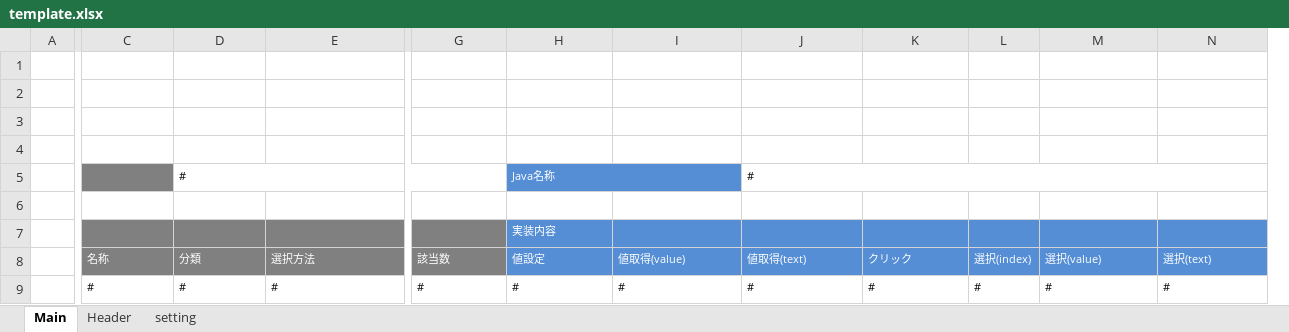
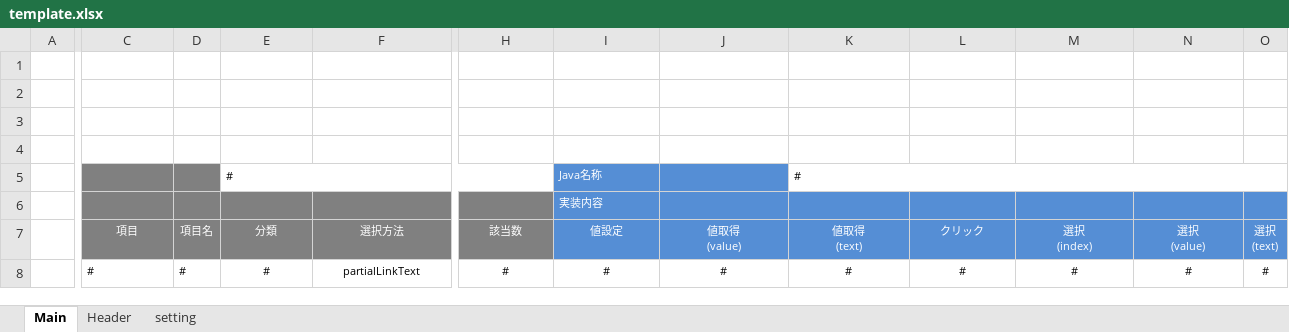
Before and after one commit to around7days/SeleniumBase, an Excel workbook: src/gen/resources/template.xlsx, sheet Main, drawn as a sheet; only a part is shown, gaps mark what is left out; values as stored, in another font and other column widths than the file's, no borders; charts and pictures not drawn; removed rows and columns are numbered as before the commit, all else as after; rows hold the shown columns only; ↵ is a line break in a cell; the diff covers the shown part only; the diff names each change by its address in the sheet, - before the commit and + after, or states it on an @@ line.

```diff
--- a/src/gen/resources/template.xlsx (sheet Main)
+++ b/src/gen/resources/template.xlsx (sheet Main)
+column D (項目名), row 8: #
-column L (選択(index)), row 9: #
+column O (選択 (text)), row 8: #
-H5:I5 merged
-row 6: (empty)
-C7 alignment: left
+C7 alignment: center
-C7: 名称
+C7: 項目
-E7:L7 alignment: left
+E7:L7 alignment: center
-J7: 値取得(value)
+J7: 値取得 ↵ (value)
-K7: 値取得(text)
+K7: 値取得 ↵ (text)
-M7: 選択(value)
+M7: 選択 ↵ (index)
-M7:N8 alignment: left
+M7:N8 alignment: center
-N7: 選択(text)
+N7: 選択 ↵ (value)
-E8:F8 alignment: left
+E8:F8 alignment: center
-F8 (選択方法): #
+F8 (選択方法): partialLinkText
-H8:L8 alignment: left
+H8:L8 alignment: center
```
Also changed, not shown: cell formats elsewhere in this sheet, formulas that keep their value, charts or pictures, 4 other files.
